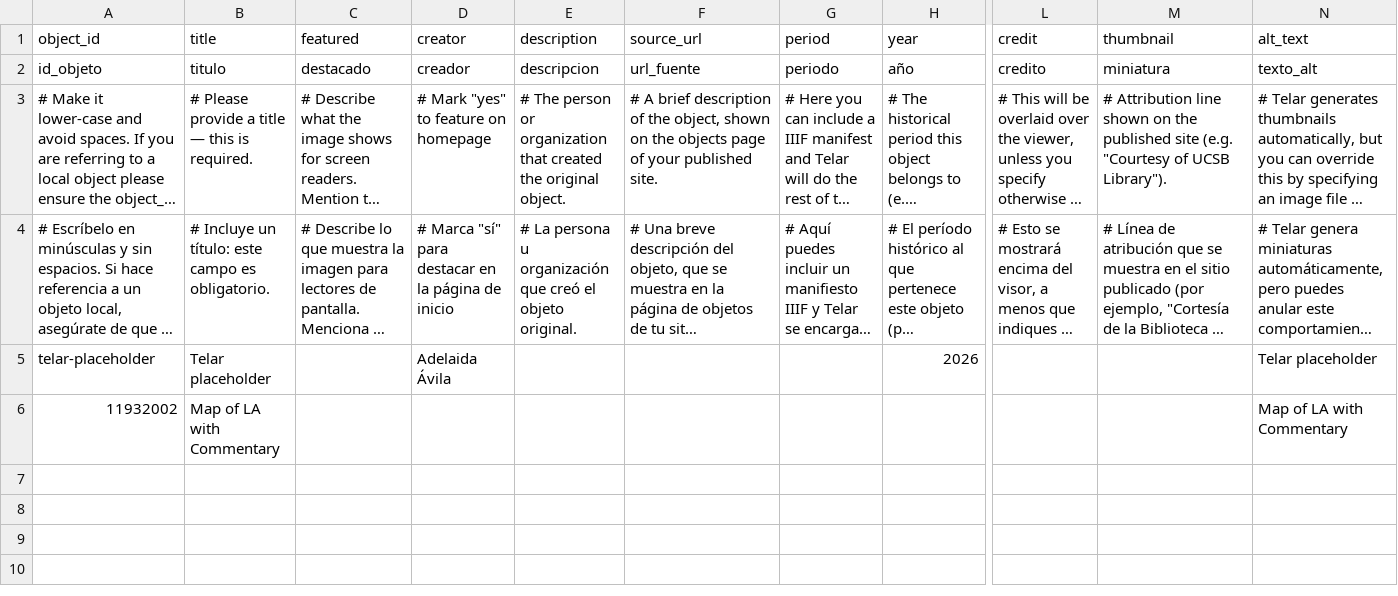
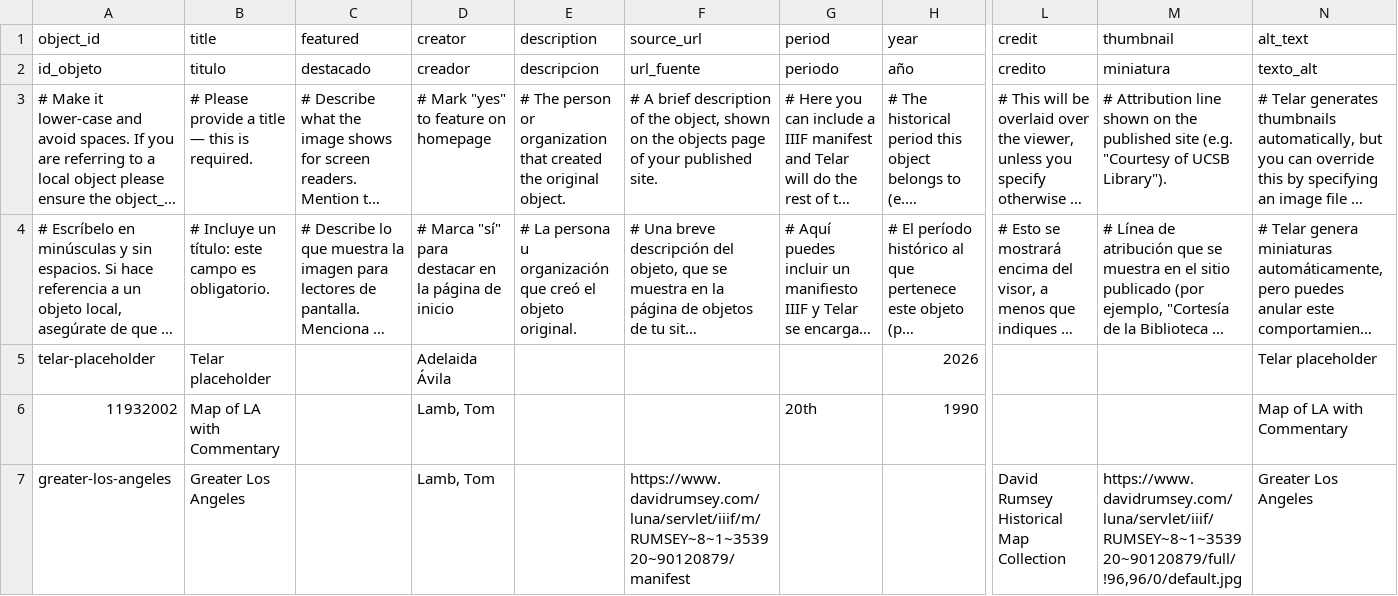
Before and after one commit to kreyes-avalos-cmd/192r, a CSV file: telar-content/spreadsheets/objects.csv, drawn as a sheet; only a part is shown, gaps mark what is left out; long unchanged cells end in …; rows hold the shown columns only; the diff names each change by its address in the sheet, - before the commit and + after, or states it on an @@ line.

Commit message:
Update objects.csv via Telar Compositor [skip ci]

```diff
--- a/telar-content/spreadsheets/objects.csv
+++ b/telar-content/spreadsheets/objects.csv
-D6 (creator): (empty)
+D6 (creator): Lamb, Tom
-G6 (period): (empty)
+G6 (period): 20th
-H6 (year): (empty)
+H6 (year): 1990
+row 7: greater-los-angeles | Greater Los Angeles |  | Lamb, Tom |  | https://www.davidrumsey.com/luna/servlet/iiif/m/RUMSEY~8~1~353920~90120879/manifest |  |  | David Rumsey Historical Map Collection | https://www.davidrumsey.com/luna/servlet/iiif/RUMSEY~8~1~353920~90120879/full/!96,96/0/default.jpg | Greater Los Angeles
```
